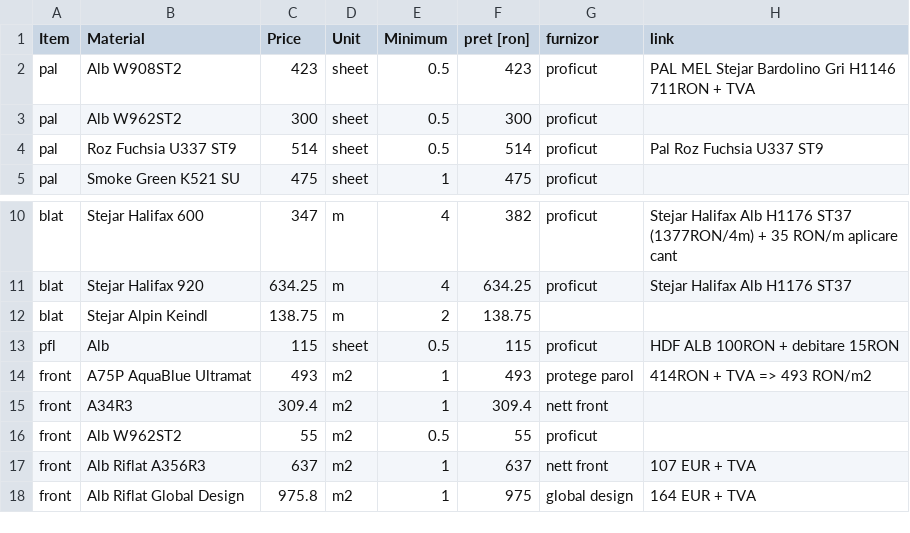
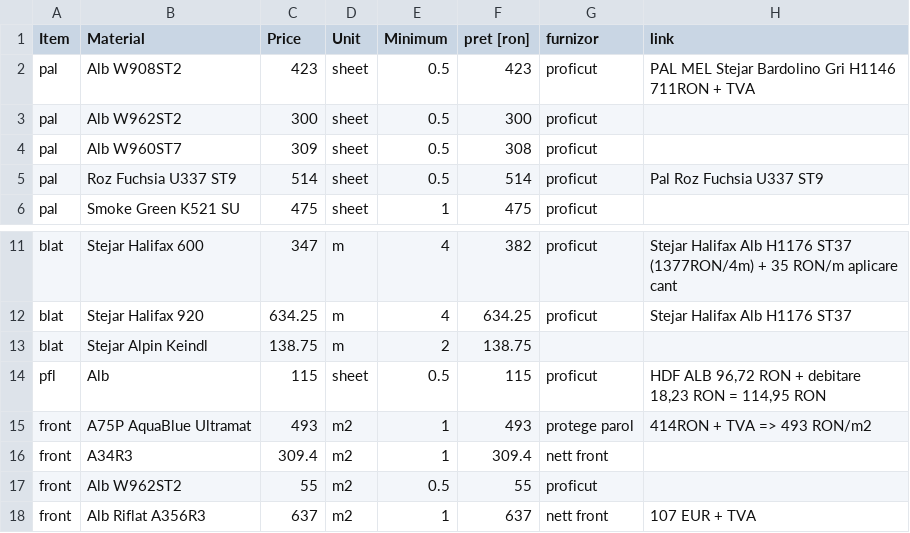
Before and after one commit to yelloish6/AIGenFurniture-freecad-workbench, a CSV file: AIGenFurniture/manufacturing/templates/price_list.csv, drawn as a sheet; only a part is shown, gaps mark what is left out; the shorter side is filled out with more unchanged rows.

Commit message:
Various correction, and added new material in price list

```diff
--- a/AIGenFurniture/manufacturing/templates/price_list.csv
+++ b/AIGenFurniture/manufacturing/templates/price_list.csv
@@ -3,2 +3,3 @@ pal,Alb W908ST2,423,sheet,0.5,423,proficut,PAL MEL Stejar Bardolino Gri H1146 71
 pal,Alb W962ST2,300,sheet,0.5,300,proficut,
+pal,Alb W960ST7,309,sheet,0.5,308,proficut,
 pal,Roz Fuchsia U337 ST9,514,sheet,0.5,514,proficut,Pal Roz Fuchsia  U337 ST9
@@ -12,3 +13,3 @@ blat,Stejar Halifax 920,634.25,m,4,634.25,proficut,Stejar Halifax Alb H1176 ST37
 blat,Stejar Alpin Keindl,138.75,m,2,138.75,,
-pfl,Alb,115,sheet,0.5,115,proficut,HDF ALB 100RON + debitare 15RON
+pfl,Alb,115,sheet,0.5,115,proficut,"HDF ALB 96,72 RON + debitare 18,23 RON = 114,95 RON"
 front,A75P AquaBlue Ultramat,493,m2,1,493,protege parol,414RON + TVA => 493 RON/m2
```
Also changed, not shown: 3 other files.
